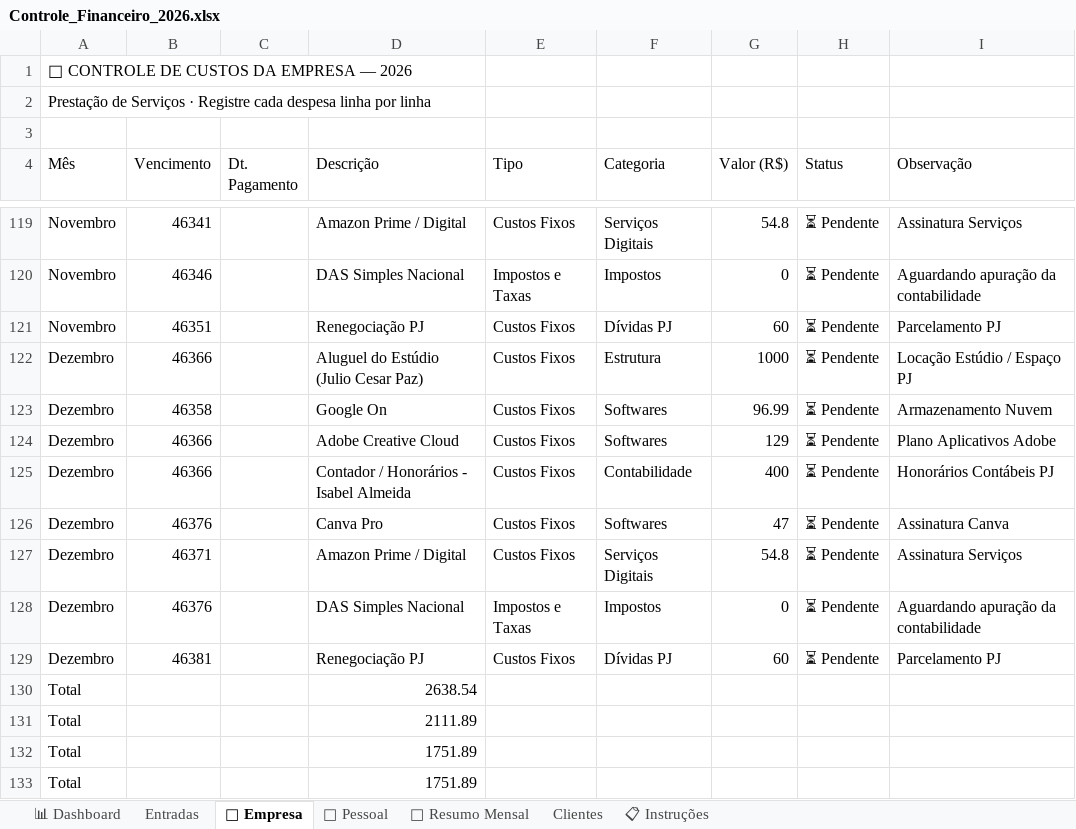
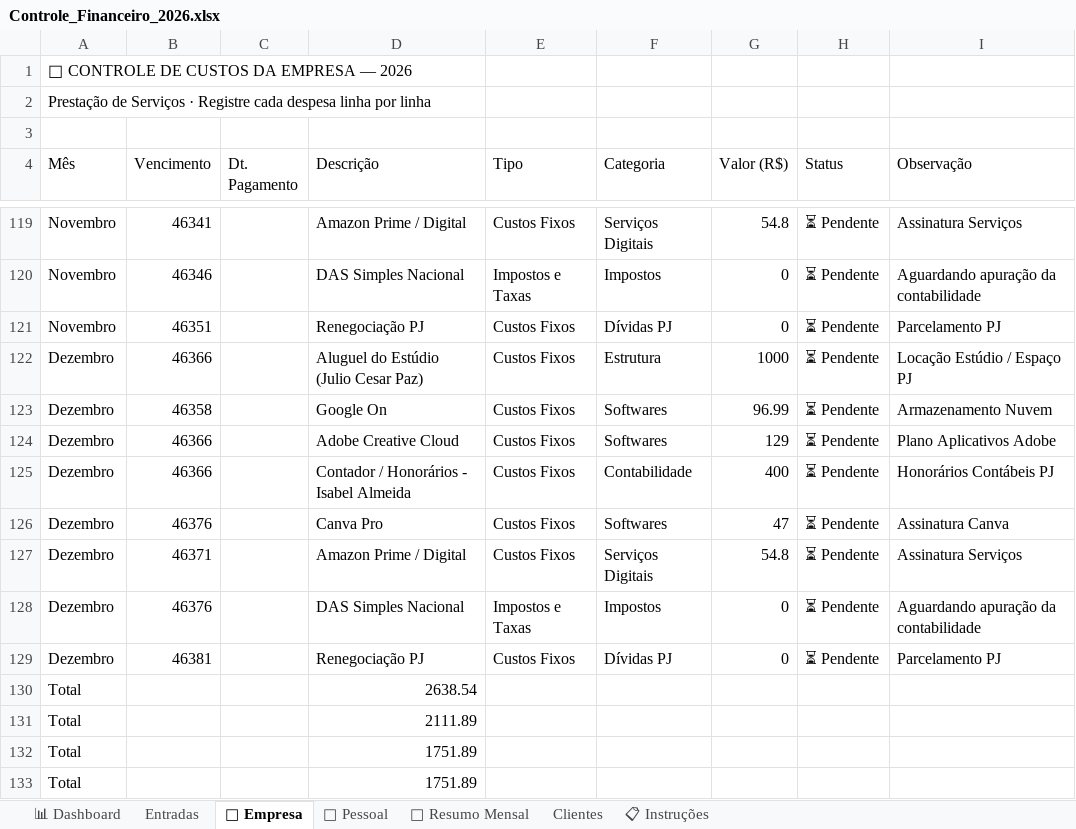
Before and after one commit to rprramos/financas, an Excel workbook: Controle_Financeiro_2026.xlsx, sheet 🏢 Empresa, drawn as a sheet; only a part is shown, gaps mark what is left out; values as stored, in another font and other column widths than the file's, no borders; the diff covers the shown part only; the diff names each change by its address in the sheet, - before the commit and + after, or states it on an @@ line.

Commit message:
Zerar valor de Renegociação PJ em todos os meses

```diff
--- a/Controle_Financeiro_2026.xlsx (sheet 🏢 Empresa)
+++ b/Controle_Financeiro_2026.xlsx (sheet 🏢 Empresa)
-G121 (Valor (R$)): 60
+G121 (Valor (R$)): 0
-G129 (Valor (R$)): 60
+G129 (Valor (R$)): 0
```
Also changed, not shown: 5 edited cells elsewhere in this sheet, 3 other files.
